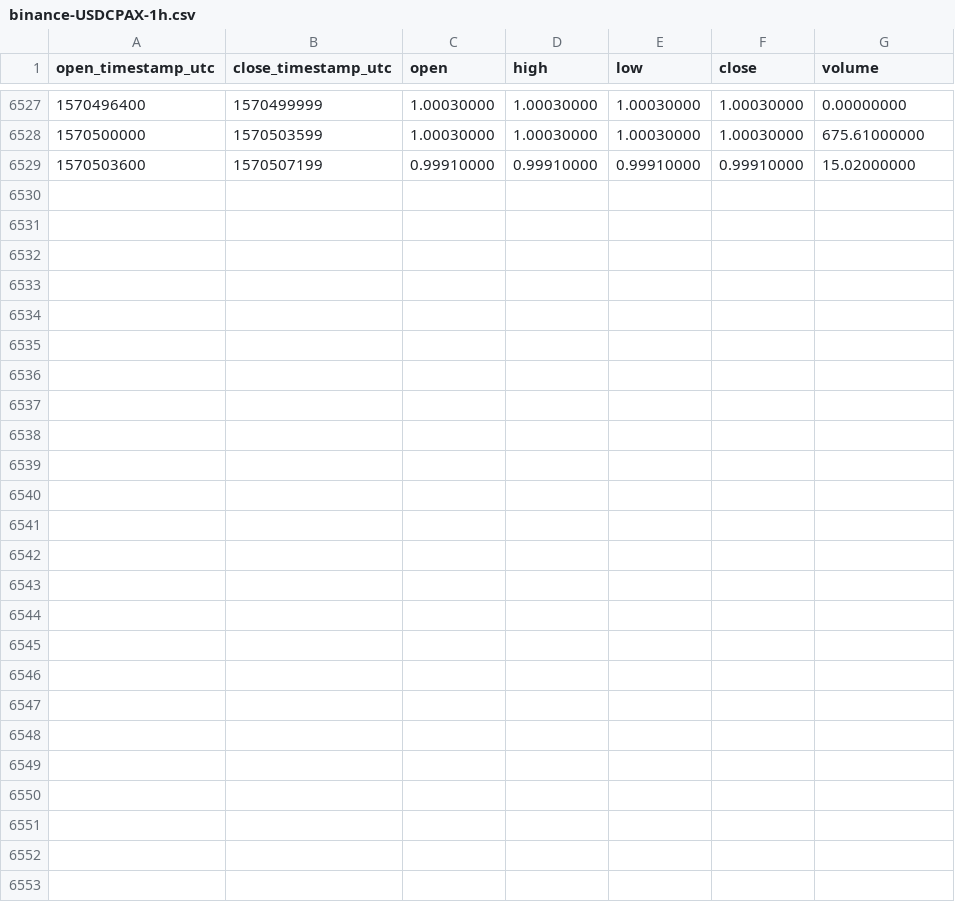
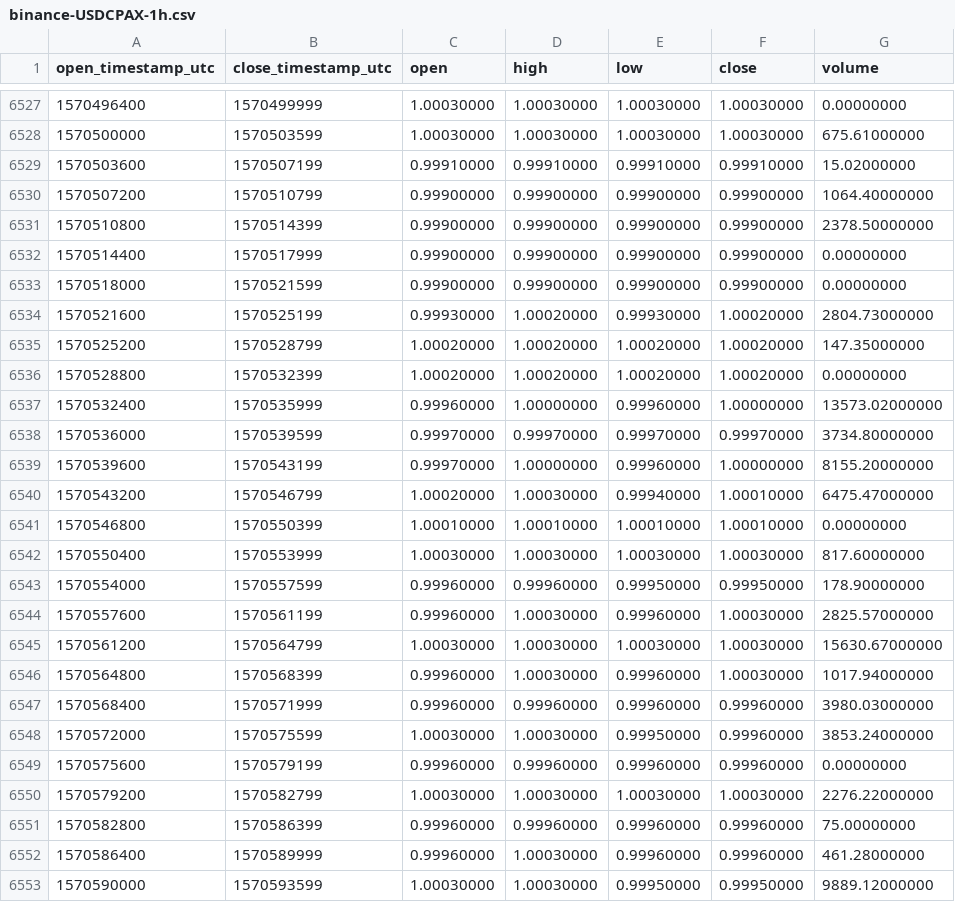
Before and after one commit to cryptobigbro/binance-USDCPAX, a CSV file: binance-USDCPAX-1h.csv, drawn as a sheet; only a part is shown, gaps mark what is left out.

Commit message:
Update OHLCV data.

```diff
--- a/binance-USDCPAX-1h.csv
+++ b/binance-USDCPAX-1h.csv
@@ -6529 +6529,25 @@ open_timestamp_utc,close_timestamp_utc,open,high,low,close,volume
 1570503600,1570507199,0.99910000,0.99910000,0.99910000,0.99910000,15.02000000
+1570507200,1570510799,0.99900000,0.99900000,0.99900000,0.99900000,1064.40000000
+1570510800,1570514399,0.99900000,0.99900000,0.99900000,0.99900000,2378.50000000
+1570514400,1570517999,0.99900000,0.99900000,0.99900000,0.99900000,0.00000000
+1570518000,1570521599,0.99900000,0.99900000,0.99900000,0.99900000,0.00000000
+1570521600,1570525199,0.99930000,1.00020000,0.99930000,1.00020000,2804.73000000
+1570525200,1570528799,1.00020000,1.00020000,1.00020000,1.00020000,147.35000000
+1570528800,1570532399,1.00020000,1.00020000,1.00020000,1.00020000,0.00000000
+1570532400,1570535999,0.99960000,1.00000000,0.99960000,1.00000000,13573.02000000
+1570536000,1570539599,0.99970000,0.99970000,0.99970000,0.99970000,3734.80000000
+1570539600,1570543199,0.99970000,1.00000000,0.99960000,1.00000000,8155.20000000
+1570543200,1570546799,1.00020000,1.00030000,0.99940000,1.00010000,6475.47000000
+1570546800,1570550399,1.00010000,1.00010000,1.00010000,1.00010000,0.00000000
+1570550400,1570553999,1.00030000,1.00030000,1.00030000,1.00030000,817.60000000
+1570554000,1570557599,0.99960000,0.99960000,0.99950000,0.99950000,178.90000000
+1570557600,1570561199,0.99960000,1.00030000,0.99960000,1.00030000,2825.57000000
+1570561200,1570564799,1.00030000,1.00030000,1.00030000,1.00030000,15630.67000000
+1570564800,1570568399,0.99960000,1.00030000,0.99960000,1.00030000,1017.94000000
+1570568400,1570571999,0.99960000,0.99960000,0.99960000,0.99960000,3980.03000000
+1570572000,1570575599,1.00030000,1.00030000,0.99950000,0.99960000,3853.24000000
+1570575600,1570579199,0.99960000,0.99960000,0.99960000,0.99960000,0.00000000
+1570579200,1570582799,1.00030000,1.00030000,1.00030000,1.00030000,2276.22000000
+1570582800,1570586399,0.99960000,0.99960000,0.99960000,0.99960000,75.00000000
+1570586400,1570589999,0.99960000,1.00030000,0.99960000,0.99960000,461.28000000
+1570590000,1570593599,1.00030000,1.00030000,0.99950000,0.99950000,9889.12000000
```
Also changed, not shown: binance-USDCPAX-1d.csv.
